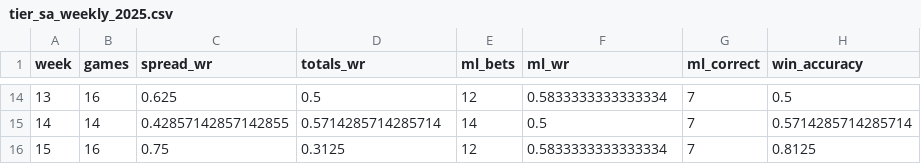
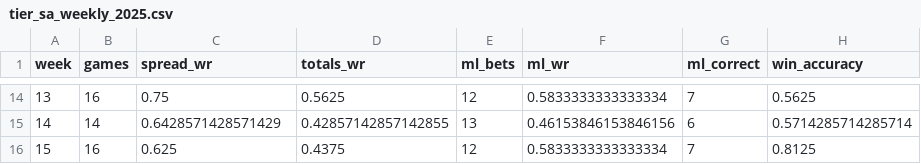
Before and after one commit to smgpulse007/nfl_betting_model, a CSV file: results/tier_sa_weekly_2025.csv, drawn as a sheet; only a part is shown, gaps mark what is left out; the diff covers the shown part only.

Commit message:
v0.2.0 Tuned Hybrid - Optuna optimized spread/totals with baseline ML

```diff
--- a/results/tier_sa_weekly_2025.csv
+++ b/results/tier_sa_weekly_2025.csv
@@ -14,3 +14,3 @@ week,games,spread_wr,totals_wr,ml_bets,ml_wr,ml_correct,win_accuracy
-13,16,0.625,0.5,12,0.5833333333333334,7,0.5
-14,14,0.42857142857142855,0.5714285714285714,14,0.5,7,0.5714285714285714
-15,16,0.75,0.3125,12,0.5833333333333334,7,0.8125
+13,16,0.75,0.5625,12,0.5833333333333334,7,0.5625
+14,14,0.6428571428571429,0.42857142857142855,13,0.46153846153846156,6,0.5714285714285714
+15,16,0.625,0.4375,12,0.5833333333333334,7,0.8125
```
Also changed, not shown: 31 edited cells elsewhere in this file, results/tier_sa_weekly_2024.csv, 5 other files.
